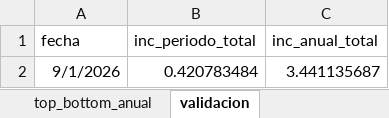
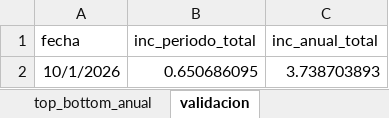
Before and after one commit to mexicocomovamos/mcv_inflacion, an Excel workbook: 02_datos_limpios/incidencia_generica_mensual.xlsx, sheet validacion, drawn as a sheet; values as stored, in another font and other column widths than the file's, no borders; removed rows and columns are numbered as before the commit, all else as after; the diff names each change by its address in the sheet, - before the commit and + after, or states it on an @@ line.

```diff
--- a/02_datos_limpios/incidencia_generica_mensual.xlsx (sheet validacion)
+++ b/02_datos_limpios/incidencia_generica_mensual.xlsx (sheet validacion)
-row 2: 9/1/2026 | 0.420783484 | 3.441135687
+row 2: 10/1/2026 | 0.650686095 | 3.738703893
```
Also changed, not shown: sheet panel_completo, sheet top_bottom_periodo, sheet top_bottom_anual, 7 other files.
